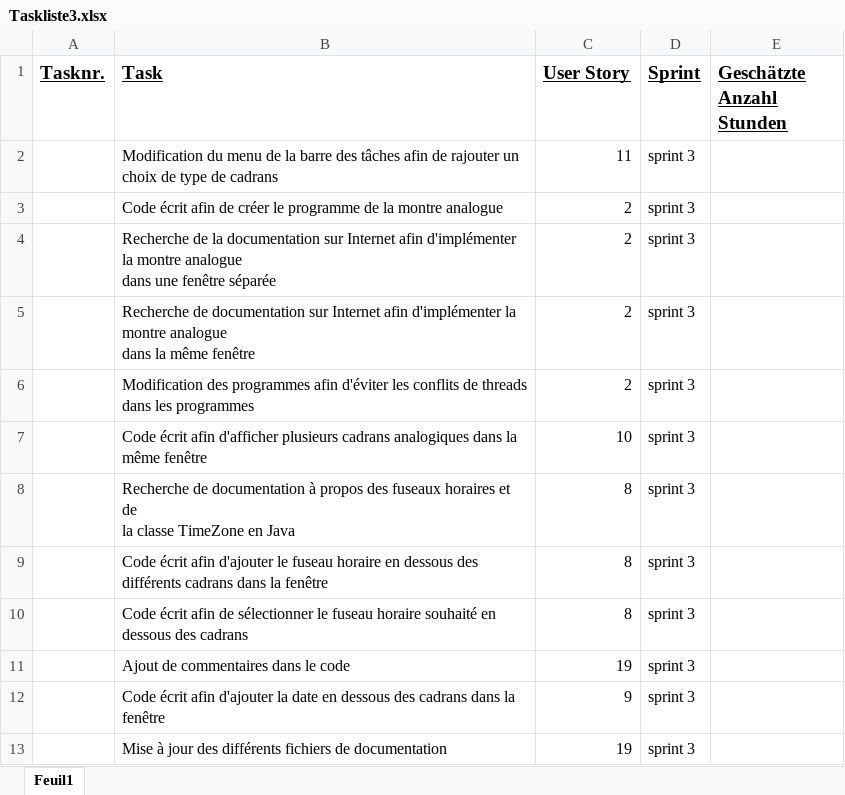
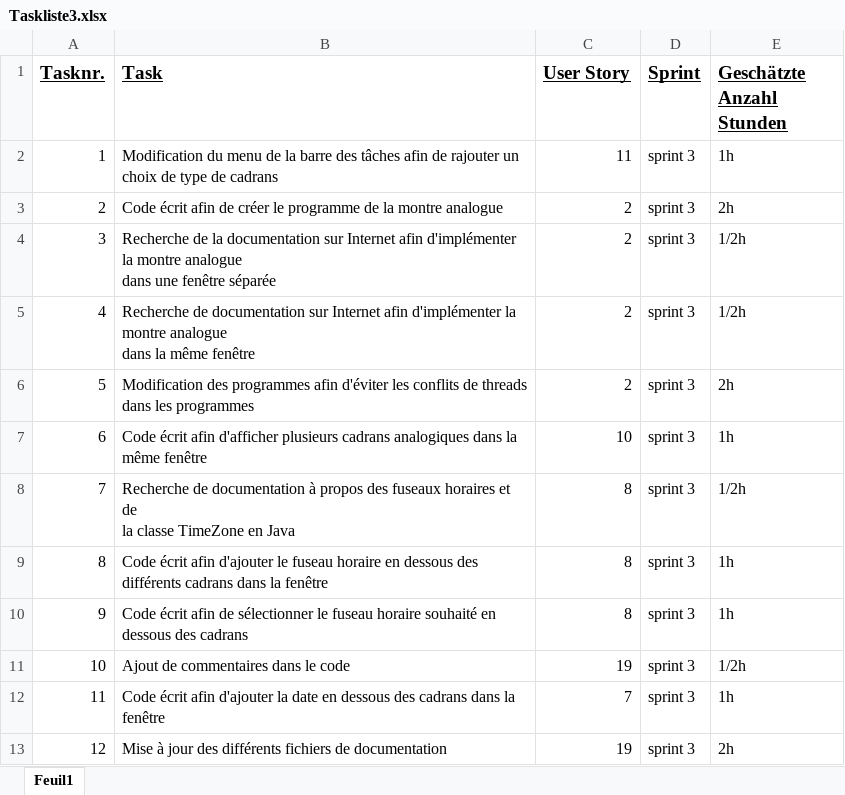
Before and after one commit to Nathan937/ProjectWatch, an Excel workbook: Documentation/Taskliste3.xlsx, sheet Feuil1, drawn as a sheet; values as stored, in another font and other column widths than the file's, no borders; the diff names each change by its address in the sheet, - before the commit and + after, or states it on an @@ line.

```diff
--- a/Documentation/Taskliste3.xlsx (sheet Feuil1)
+++ b/Documentation/Taskliste3.xlsx (sheet Feuil1)
-A2 (Tasknr.): (empty)
+A2 (Tasknr.): 1
-E2 (Geschätzte Anzahl Stunden): (empty)
+E2 (Geschätzte Anzahl Stunden): 1h
-A3 (Tasknr.): (empty)
+A3 (Tasknr.): 2
-E3 (Geschätzte Anzahl Stunden): (empty)
+E3 (Geschätzte Anzahl Stunden): 2h
-A4 (Tasknr.): (empty)
+A4 (Tasknr.): 3
-E4:E5 (Geschätzte Anzahl Stunden): (empty)
+E4:E5 (Geschätzte Anzahl Stunden): 1/2h
-A5 (Tasknr.): (empty)
+A5 (Tasknr.): 4
-A6 (Tasknr.): (empty)
+A6 (Tasknr.): 5
-E6 (Geschätzte Anzahl Stunden): (empty)
+E6 (Geschätzte Anzahl Stunden): 2h
-A7 (Tasknr.): (empty)
+A7 (Tasknr.): 6
-E7 (Geschätzte Anzahl Stunden): (empty)
+E7 (Geschätzte Anzahl Stunden): 1h
-A8 (Tasknr.): (empty)
+A8 (Tasknr.): 7
-E8 (Geschätzte Anzahl Stunden): (empty)
+E8 (Geschätzte Anzahl Stunden): 1/2h
-A9 (Tasknr.): (empty)
+A9 (Tasknr.): 8
-E9:E10 (Geschätzte Anzahl Stunden): (empty)
+E9:E10 (Geschätzte Anzahl Stunden): 1h
-A10 (Tasknr.): (empty)
+A10 (Tasknr.): 9
-A11 (Tasknr.): (empty)
+A11 (Tasknr.): 10
-E11 (Geschätzte Anzahl Stunden): (empty)
+E11 (Geschätzte Anzahl Stunden): 1/2h
-A12 (Tasknr.): (empty)
+A12 (Tasknr.): 11
-C12 (User Story): 9
+C12 (User Story): 7
-E12 (Geschätzte Anzahl Stunden): (empty)
+E12 (Geschätzte Anzahl Stunden): 1h
-A13 (Tasknr.): (empty)
+A13 (Tasknr.): 12
-E13 (Geschätzte Anzahl Stunden): (empty)
+E13 (Geschätzte Anzahl Stunden): 2h
```
Also changed, not shown: Documentation/Taskliste1.xlsx, Documentation/Taskliste2.xlsx, 1 other file.
